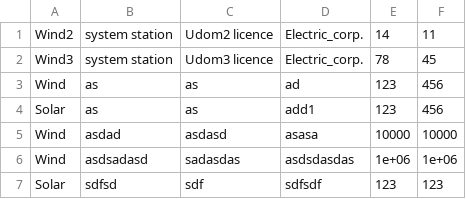
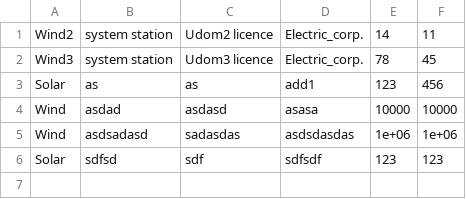
Before and after one commit to JirusAnun/Energy-Trade, a CSV file: Project1/Electric.csv, drawn as a sheet; the diff names each change by its address in the sheet, - before the commit and + after, or states it on an @@ line.

```diff
--- a/Project1/Electric.csv
+++ b/Project1/Electric.csv
-row 3: Wind | as | as | ad | 123 | 456
```
Also changed, not shown: 4 other files.
